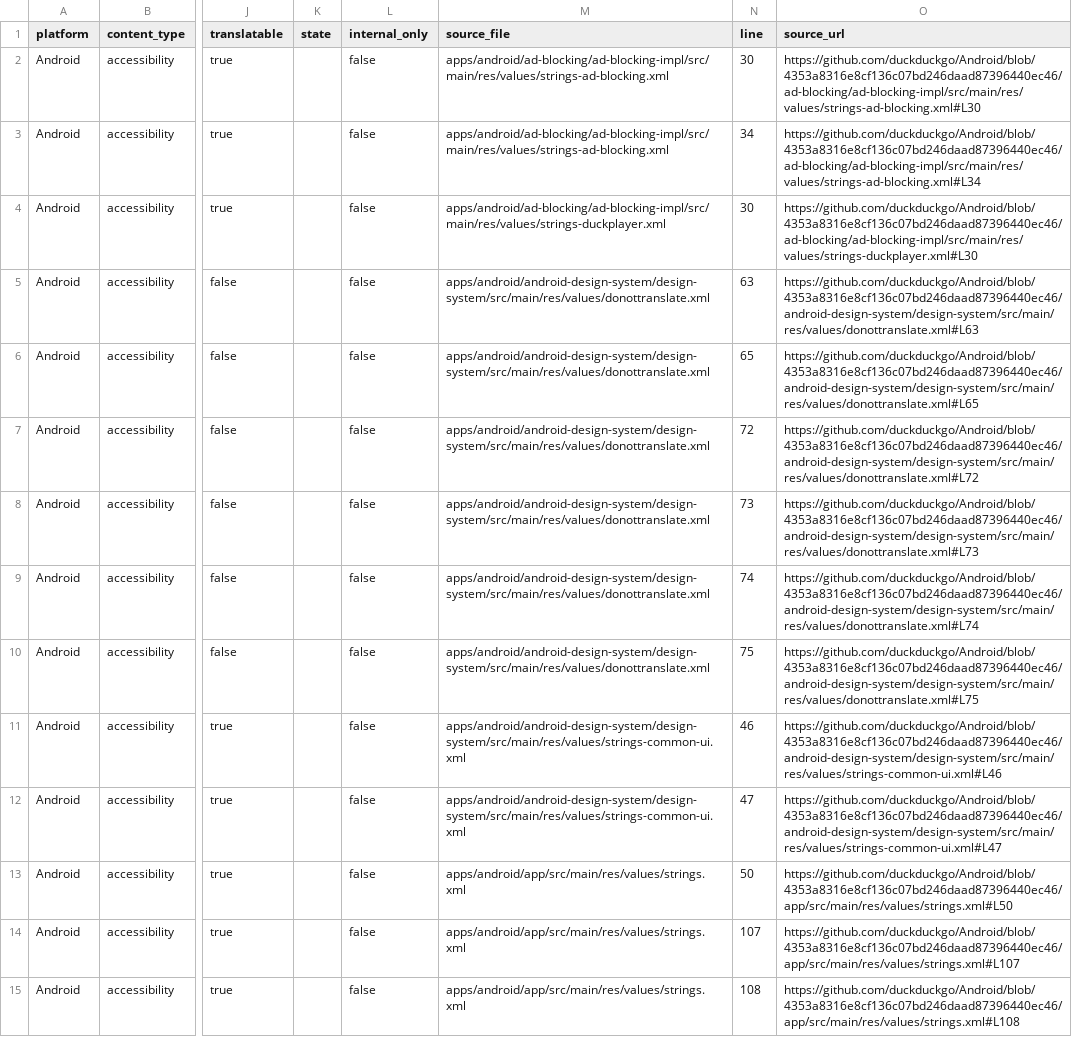
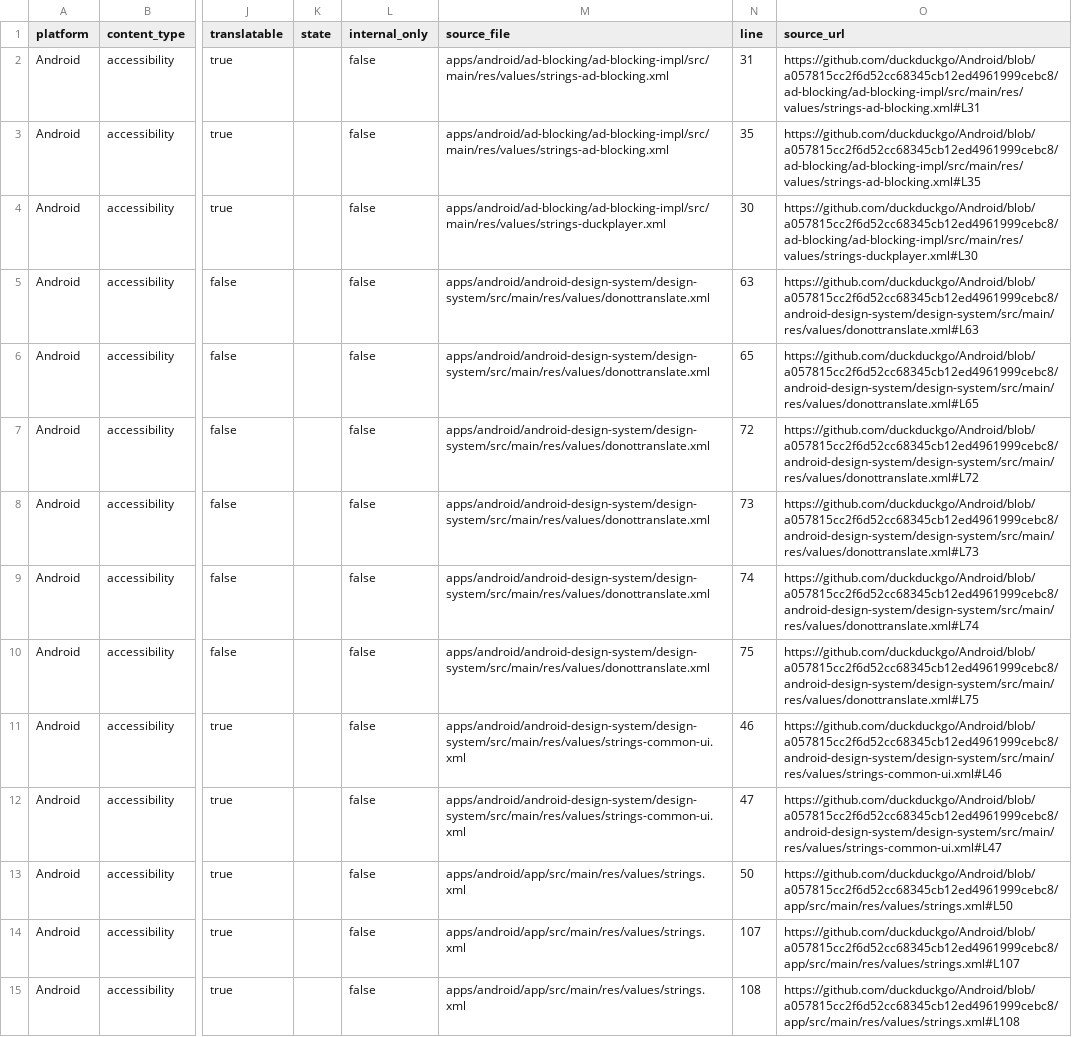
Before and after one commit to duckduckgo/product-copy, a CSV file: strings/android/accessibility.csv, drawn as a sheet; only a part is shown, gaps mark what is left out; the diff covers the shown part only; the diff names each change by its address in the sheet, - before the commit and + after, or states it on an @@ line.

```diff
--- a/strings/android/accessibility.csv
+++ b/strings/android/accessibility.csv
-N2 (line): 30
+N2 (line): 31
-O2 (source_url): https://github.com/duckduckgo/Android/blob/4353a8316e8cf136c07bd246daad87396440ec46/ad-blocking/ad-blocking-impl/src/main/res/values/strings-ad-blocking.xml#L30
+O2 (source_url): https://github.com/duckduckgo/Android/blob/a057815cc2f6d52cc68345cb12ed4961999cebc8/ad-blocking/ad-blocking-impl/src/main/res/values/strings-ad-blocking.xml#L31
-N3 (line): 34
+N3 (line): 35
-O3 (source_url): https://github.com/duckduckgo/Android/blob/4353a8316e8cf136c07bd246daad87396440ec46/ad-blocking/ad-blocking-impl/src/main/res/values/strings-ad-blocking.xml#L34
+O3 (source_url): https://github.com/duckduckgo/Android/blob/a057815cc2f6d52cc68345cb12ed4961999cebc8/ad-blocking/ad-blocking-impl/src/main/res/values/strings-ad-blocking.xml#L35
-O4 (source_url): https://github.com/duckduckgo/Android/blob/4353a8316e8cf136c07bd246daad87396440ec46/ad-blocking/ad-blocking-impl/src/main/res/values/strings-duckplayer.xml#L30
+O4 (source_url): https://github.com/duckduckgo/Android/blob/a057815cc2f6d52cc68345cb12ed4961999cebc8/ad-blocking/ad-blocking-impl/src/main/res/values/strings-duckplayer.xml#L30
-O5 (source_url): https://github.com/duckduckgo/Android/blob/4353a8316e8cf136c07bd246daad87396440ec46/android-design-system/design-system/src/main/res/values/donottranslate.xml#L63
+O5 (source_url): https://github.com/duckduckgo/Android/blob/a057815cc2f6d52cc68345cb12ed4961999cebc8/android-design-system/design-system/src/main/res/values/donottranslate.xml#L63
-O6 (source_url): https://github.com/duckduckgo/Android/blob/4353a8316e8cf136c07bd246daad87396440ec46/android-design-system/design-system/src/main/res/values/donottranslate.xml#L65
+O6 (source_url): https://github.com/duckduckgo/Android/blob/a057815cc2f6d52cc68345cb12ed4961999cebc8/android-design-system/design-system/src/main/res/values/donottranslate.xml#L65
-O7 (source_url): https://github.com/duckduckgo/Android/blob/4353a8316e8cf136c07bd246daad87396440ec46/android-design-system/design-system/src/main/res/values/donottranslate.xml#L72
+O7 (source_url): https://github.com/duckduckgo/Android/blob/a057815cc2f6d52cc68345cb12ed4961999cebc8/android-design-system/design-system/src/main/res/values/donottranslate.xml#L72
-O8 (source_url): https://github.com/duckduckgo/Android/blob/4353a8316e8cf136c07bd246daad87396440ec46/android-design-system/design-system/src/main/res/values/donottranslate.xml#L73
+O8 (source_url): https://github.com/duckduckgo/Android/blob/a057815cc2f6d52cc68345cb12ed4961999cebc8/android-design-system/design-system/src/main/res/values/donottranslate.xml#L73
-O9 (source_url): https://github.com/duckduckgo/Android/blob/4353a8316e8cf136c07bd246daad87396440ec46/android-design-system/design-system/src/main/res/values/donottranslate.xml#L74
+O9 (source_url): https://github.com/duckduckgo/Android/blob/a057815cc2f6d52cc68345cb12ed4961999cebc8/android-design-system/design-system/src/main/res/values/donottranslate.xml#L74
-O10 (source_url): https://github.com/duckduckgo/Android/blob/4353a8316e8cf136c07bd246daad87396440ec46/android-design-system/design-system/src/main/res/values/donottranslate.xml#L75
+O10 (source_url): https://github.com/duckduckgo/Android/blob/a057815cc2f6d52cc68345cb12ed4961999cebc8/android-design-system/design-system/src/main/res/values/donottranslate.xml#L75
-O11 (source_url): https://github.com/duckduckgo/Android/blob/4353a8316e8cf136c07bd246daad87396440ec46/android-design-system/design-system/src/main/res/values/strings-common-ui.xml#L46
+O11 (source_url): https://github.com/duckduckgo/Android/blob/a057815cc2f6d52cc68345cb12ed4961999cebc8/android-design-system/design-system/src/main/res/values/strings-common-ui.xml#L46
-O12 (source_url): https://github.com/duckduckgo/Android/blob/4353a8316e8cf136c07bd246daad87396440ec46/android-design-system/design-system/src/main/res/values/strings-common-ui.xml#L47
+O12 (source_url): https://github.com/duckduckgo/Android/blob/a057815cc2f6d52cc68345cb12ed4961999cebc8/android-design-system/design-system/src/main/res/values/strings-common-ui.xml#L47
-O13 (source_url): https://github.com/duckduckgo/Android/blob/4353a8316e8cf136c07bd246daad87396440ec46/app/src/main/res/values/strings.xml#L50
+O13 (source_url): https://github.com/duckduckgo/Android/blob/a057815cc2f6d52cc68345cb12ed4961999cebc8/app/src/main/res/values/strings.xml#L50
-O14 (source_url): https://github.com/duckduckgo/Android/blob/4353a8316e8cf136c07bd246daad87396440ec46/app/src/main/res/values/strings.xml#L107
+O14 (source_url): https://github.com/duckduckgo/Android/blob/a057815cc2f6d52cc68345cb12ed4961999cebc8/app/src/main/res/values/strings.xml#L107
-O15 (source_url): https://github.com/duckduckgo/Android/blob/4353a8316e8cf136c07bd246daad87396440ec46/app/src/main/res/values/strings.xml#L108
+O15 (source_url): https://github.com/duckduckgo/Android/blob/a057815cc2f6d52cc68345cb12ed4961999cebc8/app/src/main/res/values/strings.xml#L108
```
Also changed, not shown: 62 edited cells elsewhere in this file, strings/android/body.csv, strings/android/buttons.csv, 36 other files.
